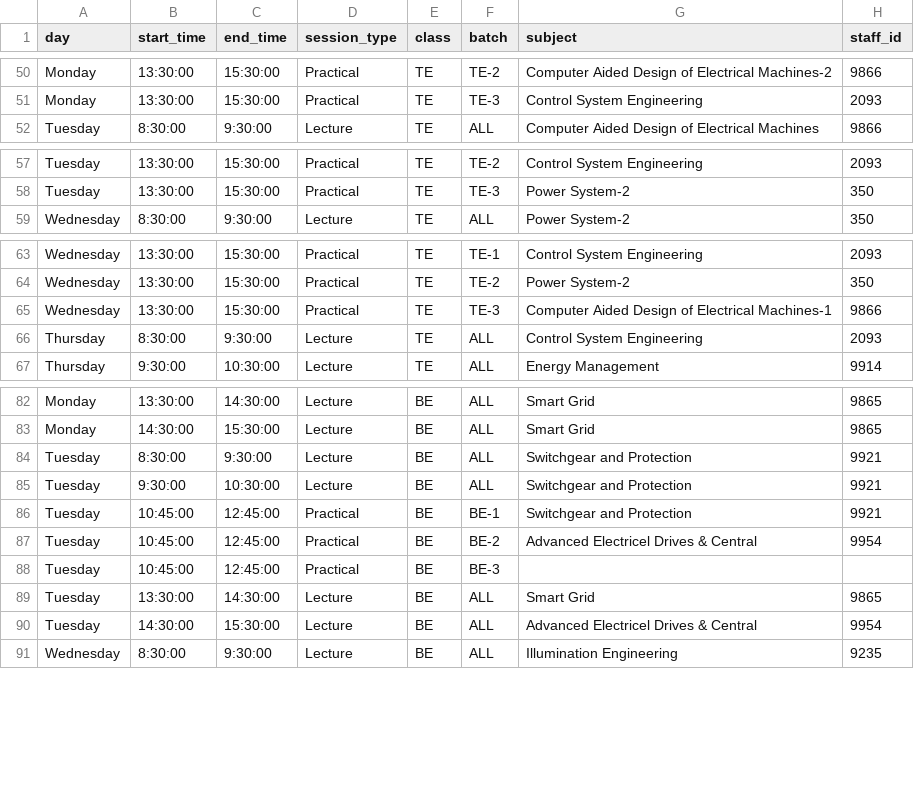
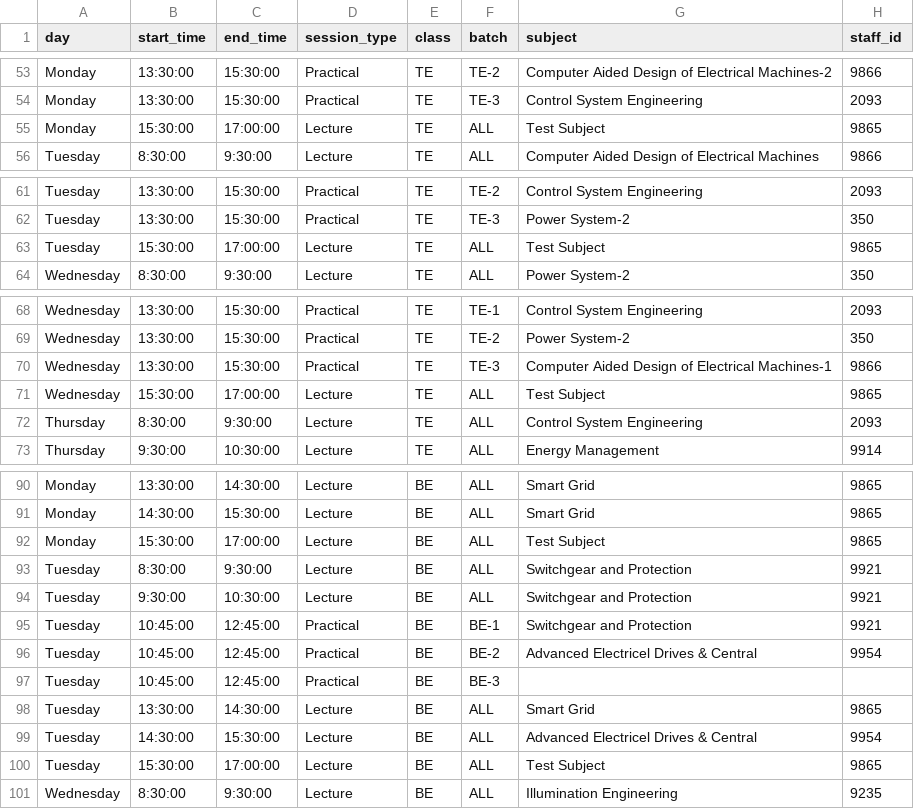
Before and after one commit to sayalimali1936-crypto/rfid-server, a CSV file: Time_Table.csv, drawn as a sheet; only a part is shown, gaps mark what is left out; the diff covers the shown part only; the diff names each change by its address in the sheet, - before the commit and + after, or states it on an @@ line.

```diff
--- a/Time_Table.csv
+++ b/Time_Table.csv
+row 55: Monday | 15:30:00 | 17:00:00 | Lecture | TE | ALL | Test Subject | 9865
+row 63: Tuesday | 15:30:00 | 17:00:00 | Lecture | TE | ALL | Test Subject | 9865
+row 71: Wednesday | 15:30:00 | 17:00:00 | Lecture | TE | ALL | Test Subject | 9865
+row 92: Monday | 15:30:00 | 17:00:00 | Lecture | BE | ALL | Test Subject | 9865
+row 100: Tuesday | 15:30:00 | 17:00:00 | Lecture | BE | ALL | Test Subject | 9865
```
Also changed, not shown: 8 added rows elsewhere in this file.
